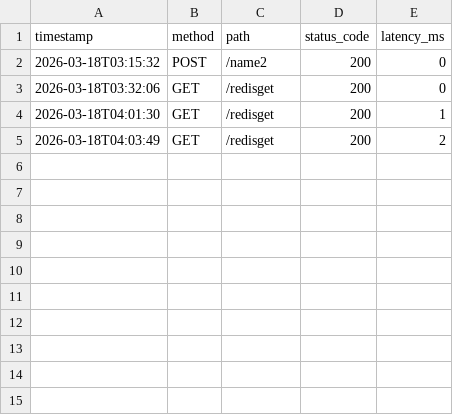
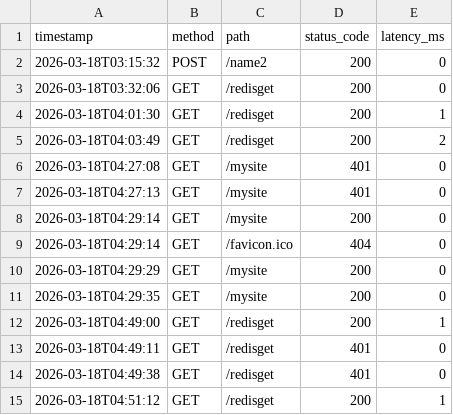
Before and after one commit to MountainSnowGifu/haskel-api-test, a CSV file: access2.csv, drawn as a sheet.

```diff
--- a/access2.csv
+++ b/access2.csv
@@ -5 +5,11 @@ timestamp,method,path,status_code,latency_ms
 2026-03-18T04:03:49,GET,/redisget,200,2
+2026-03-18T04:27:08,GET,/mysite,401,0
+2026-03-18T04:27:13,GET,/mysite,401,0
+2026-03-18T04:29:14,GET,/mysite,200,0
+2026-03-18T04:29:14,GET,/favicon.ico,404,0
+2026-03-18T04:29:29,GET,/mysite,200,0
+2026-03-18T04:29:35,GET,/mysite,200,0
+2026-03-18T04:49:00,GET,/redisget,200,1
+2026-03-18T04:49:11,GET,/redisget,401,0
+2026-03-18T04:49:38,GET,/redisget,401,0
+2026-03-18T04:51:12,GET,/redisget,200,1
```
Also changed, not shown: access.csv, 7 other files.
